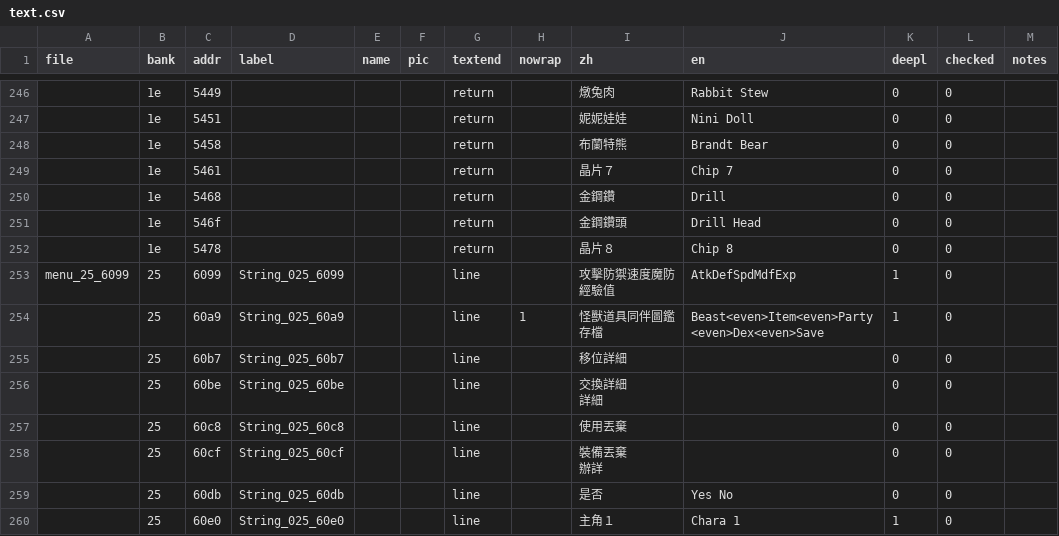
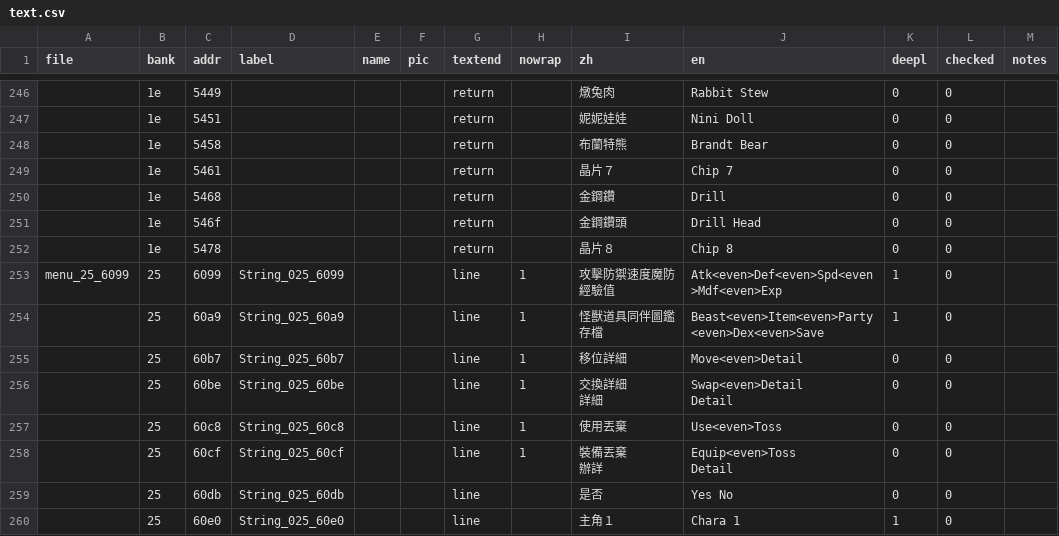
Before and after one commit to ZoomTen/shi-kong-xing-shou, a CSV file: translation/text.csv, drawn as a sheet; only a part is shown, gaps mark what is left out; ↵ is a line break in a cell; the diff names each change by its address in the sheet, - before the commit and + after, or states it on an @@ line.

```diff
--- a/translation/text.csv
+++ b/translation/text.csv
-H253 (nowrap): (empty)
+H253 (nowrap): 1
-J253 (en): AtkDefSpdMdfExp
+J253 (en): Atk<even>Def<even>Spd<even>Mdf<even>Exp
-H255:H258 (nowrap): (empty)
+H255:H258 (nowrap): 1
-J255 (en): (empty)
+J255 (en): Move<even>Detail
-J256 (en): (empty)
+J256 (en): Swap<even>Detail ↵ Detail
-J257 (en): (empty)
+J257 (en): Use<even>Toss
-J258 (en): (empty)
+J258 (en): Equip<even>Toss ↵ Detail
```
Also changed, not shown: 3 other files.
